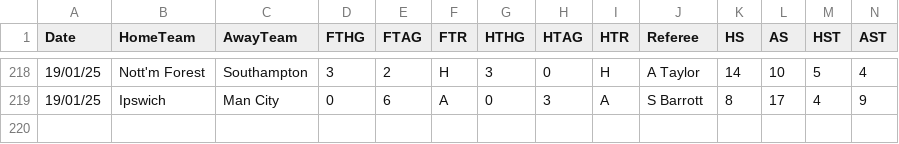
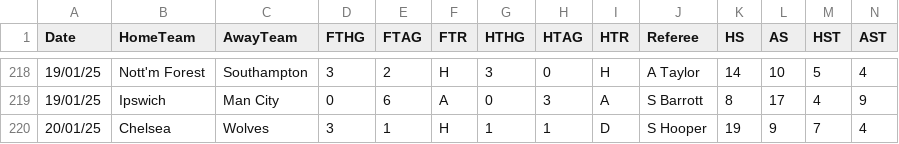
Before and after one commit to datasets/football-datasets, a CSV file: datasets/premier-league/season-2425.csv, drawn as a sheet; only a part is shown, gaps mark what is left out; rows hold the shown columns only; the diff names each change by its address in the sheet, - before the commit and + after, or states it on an @@ line.

```diff
--- a/datasets/premier-league/season-2425.csv
+++ b/datasets/premier-league/season-2425.csv
+row 220: 20/01/25 | Chelsea | Wolves | 3 | 1 | H | 1 | 1 | D | S Hooper | 19 | 9 | 7 | 4
```
Also changed, not shown: datasets/la-liga/season-2425.csv, datasets/serie-a/season-2425.csv.
